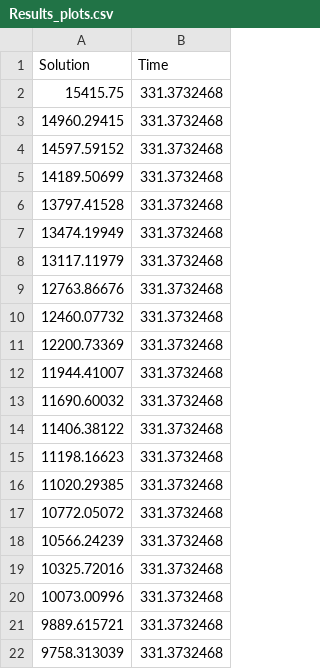
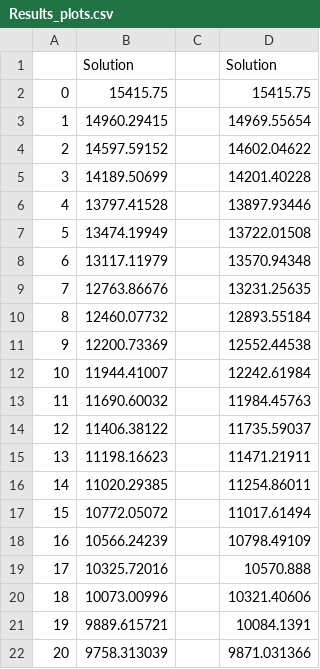
Before and after one commit to costasmexis/SDPCutSel, a CSV file: Results/Results_plots.csv, drawn as a sheet; removed rows and columns are numbered as before the commit, all else as after; the diff names each change by its address in the sheet, - before the commit and + after, or states it on an @@ line.

```diff
--- a/Results/Results_plots.csv
+++ b/Results/Results_plots.csv
+column A, rows 2-22: 0 | 1 | 2 | 3 | 4 | 5 | 6 | 7 | 8 | 9 | 10 | 11 | 12 | 13 | 14 | 15 | 16 | 17 | 18 | 19 | 20
-column B, rows 1-22: Time | 331.3732468 | 331.3732468 | 331.3732468 | 331.3732468 | 331.3732468 | 331.3732468 | 331.3732468 | 331.3732468 | 331.3732468 | 331.3732468 | 331.3732468 | 331.3732468 | 331.3732468 | 331.3732468 | 331.3732468 | 331.3732468 | 331.3732468 | 331.3732468 | 331.3732468 | 331.3732468 | 331.3732468
+column C, empty
+column D, rows 1-22: Solution | 15415.75 | 14969.55654 | 14602.04622 | 14201.40228 | 13897.93446 | 13722.01508 | 13570.94348 | 13231.25635 | 12893.55184 | 12552.44538 | 12242.61984 | 11984.45763 | 11735.59037 | 11471.21911 | 11254.86011 | 11017.61494 | 10798.49109 | 10570.888 | 10321.40606 | 10084.1391 | 9871.031366
```
Also changed, not shown: Results/DataFrame_clustering.csv, Results/Kmeans feasibility 100 clusters.csv, 2 other files.
